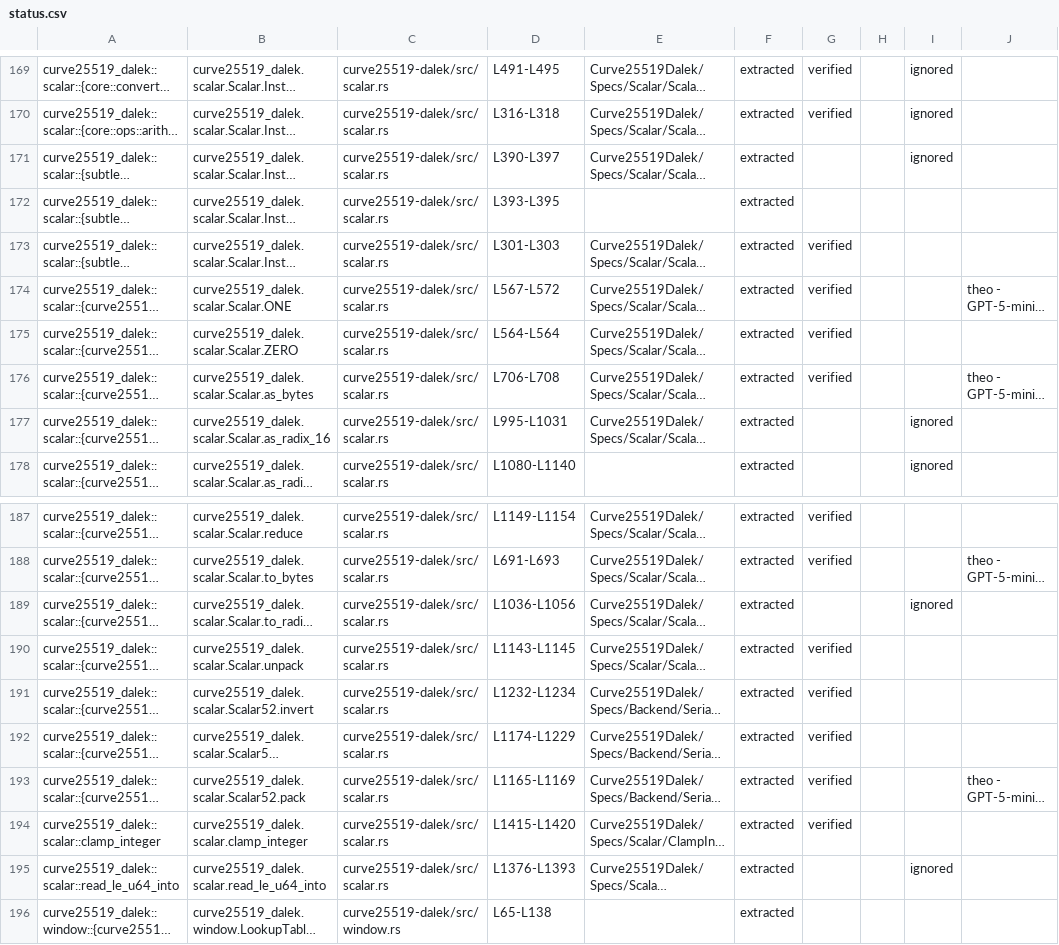
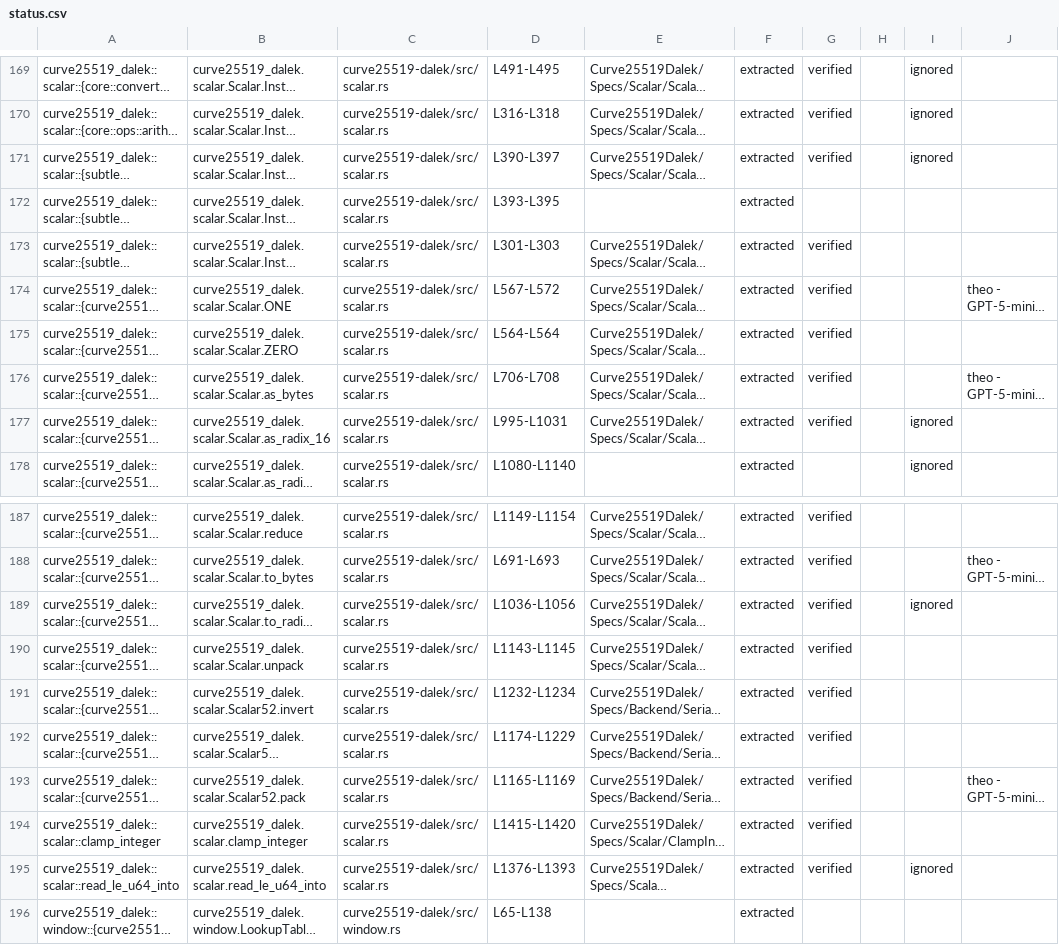
Before and after one commit to Beneficial-AI-Foundation/curve25519-dalek-lean-verify, a CSV file: status.csv, drawn as a sheet; only a part is shown, gaps mark what is left out; long unchanged cells end in …; the diff names each change by its address in the sheet, - before the commit and + after, or states it on an @@ line.

```diff
--- a/status.csv
+++ b/status.csv
-G171: (empty)
+G171: verified
-G177: (empty)
+G177: verified
-G189: (empty)
+G189: verified
-G195: (empty)
+G195: verified
```
Also changed, not shown: 6 other files.
